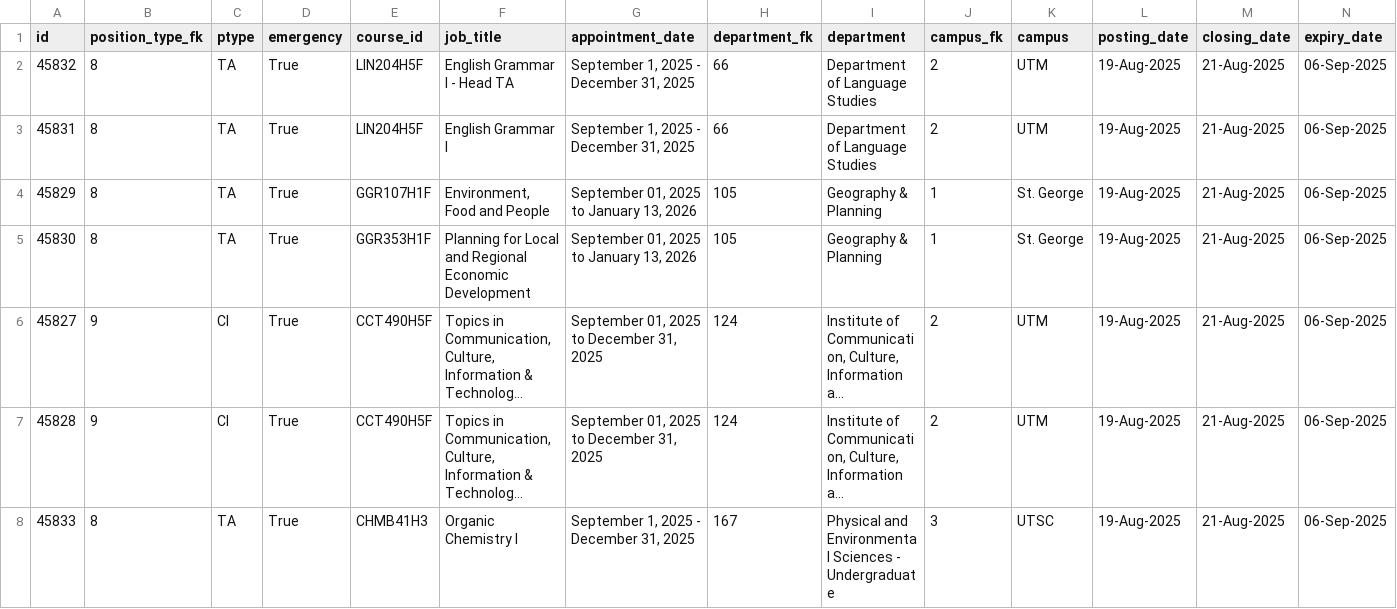
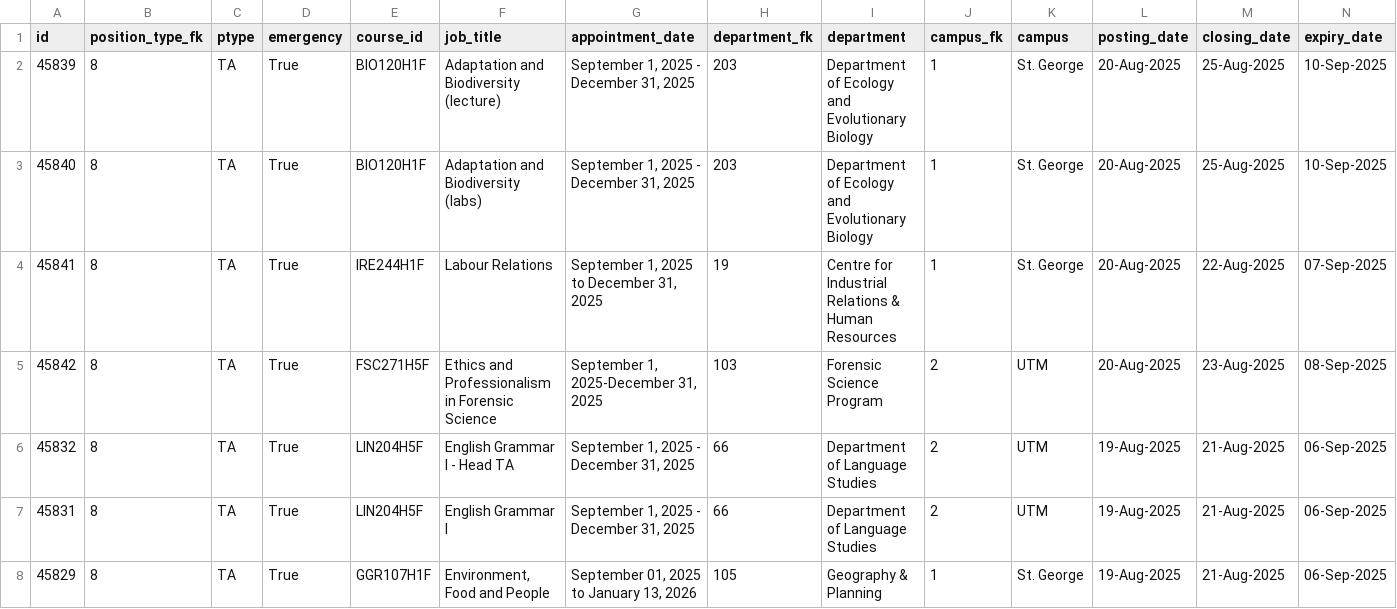
Before and after one commit to Nathan903/unit1.hrandequity.utoronto.ca, a CSV file: result.csv, drawn as a sheet; only a part is shown; the shorter side is filled out with more unchanged rows; long unchanged cells end in …; rows hold the shown columns only; the diff names each change by its address in the sheet, - before the commit and + after, or states it on an @@ line.

```diff
--- a/result.csv
+++ b/result.csv
+row 2: 45839 | 8 | TA | True | BIO120H1F | Adaptation and Biodiversity (lecture) | September 1, 2025 - December 31, 2025 | 203 | Department of Ecology and Evolutionary Biology | 1 | St. George | 20-Aug-2025 | 25-Aug-2025 | 10-Sep-2025
+row 3: 45840 | 8 | TA | True | BIO120H1F | Adaptation and Biodiversity (labs) | September 1, 2025 - December 31, 2025 | 203 | Department of Ecology and Evolutionary Biology | 1 | St. George | 20-Aug-2025 | 25-Aug-2025 | 10-Sep-2025
+row 4: 45841 | 8 | TA | True | IRE244H1F | Labour Relations | September 1, 2025 to December 31, 2025 | 19 | Centre for Industrial Relations & Human Resources | 1 | St. George | 20-Aug-2025 | 22-Aug-2025 | 07-Sep-2025
+row 5: 45842 | 8 | TA | True | FSC271H5F | Ethics and Professionalism in Forensic Science | September 1, 2025-December 31, 2025 | 103 | Forensic Science Program | 2 | UTM | 20-Aug-2025 | 23-Aug-2025 | 08-Sep-2025
```
Also changed, not shown: 1 other file.
